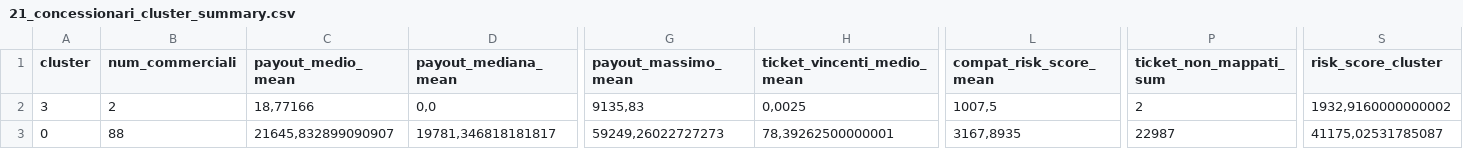
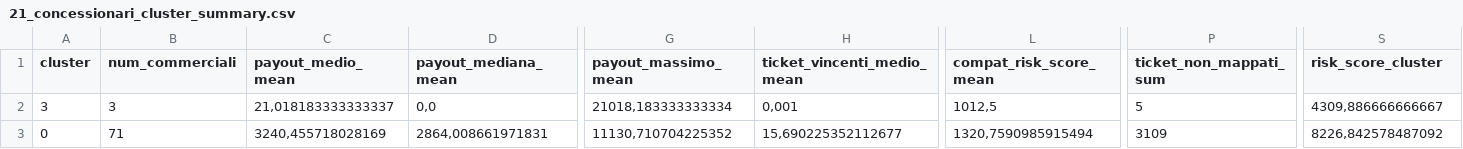
Before and after one commit to albagammamarketing-source/63_montecarlo_incompatibili, a CSV file: output/21_concessionari_cluster_summary.csv, drawn as a sheet; only a part is shown, gaps mark what is left out; the diff covers the shown part only; the diff names each change by its address in the sheet, - before the commit and + after, or states it on an @@ line.

```diff
--- a/output/21_concessionari_cluster_summary.csv
+++ b/output/21_concessionari_cluster_summary.csv
-B2 (num_commerciali): 2
+B2 (num_commerciali): 3
-C2 (payout_medio_mean): 18,77166
+C2 (payout_medio_mean): 21,018183333333337
-G2 (payout_massimo_mean): 9135,83
+G2 (payout_massimo_mean): 21018,183333333334
-H2 (ticket_vincenti_medio_mean): 0,0025
+H2 (ticket_vincenti_medio_mean): 0,001
-L2 (compat_risk_score_mean): 1007,5
+L2 (compat_risk_score_mean): 1012,5
-P2 (ticket_non_mappati_sum): 2
+P2 (ticket_non_mappati_sum): 5
-S2 (risk_score_cluster): 1932,9160000000002
+S2 (risk_score_cluster): 4309,886666666667
-B3 (num_commerciali): 88
+B3 (num_commerciali): 71
-C3 (payout_medio_mean): 21645,832899090907
+C3 (payout_medio_mean): 3240,455718028169
-D3 (payout_mediana_mean): 19781,346818181817
+D3 (payout_mediana_mean): 2864,008661971831
-G3 (payout_massimo_mean): 59249,26022727273
+G3 (payout_massimo_mean): 11130,710704225352
-H3 (ticket_vincenti_medio_mean): 78,39262500000001
+H3 (ticket_vincenti_medio_mean): 15,690225352112677
-L3 (compat_risk_score_mean): 3167,8935
+L3 (compat_risk_score_mean): 1320,7590985915494
-P3 (ticket_non_mappati_sum): 22987
+P3 (ticket_non_mappati_sum): 3109
-S3 (risk_score_cluster): 41175,02531785087
+S3 (risk_score_cluster): 8226,842578487092
```
Also changed, not shown: 39 edited cells elsewhere in this file, output/13_concessionari_montecarlo_per_nome_commerciale.csv, output/14_concessionari_top_ticket_rischio.csv, 11 other files.
